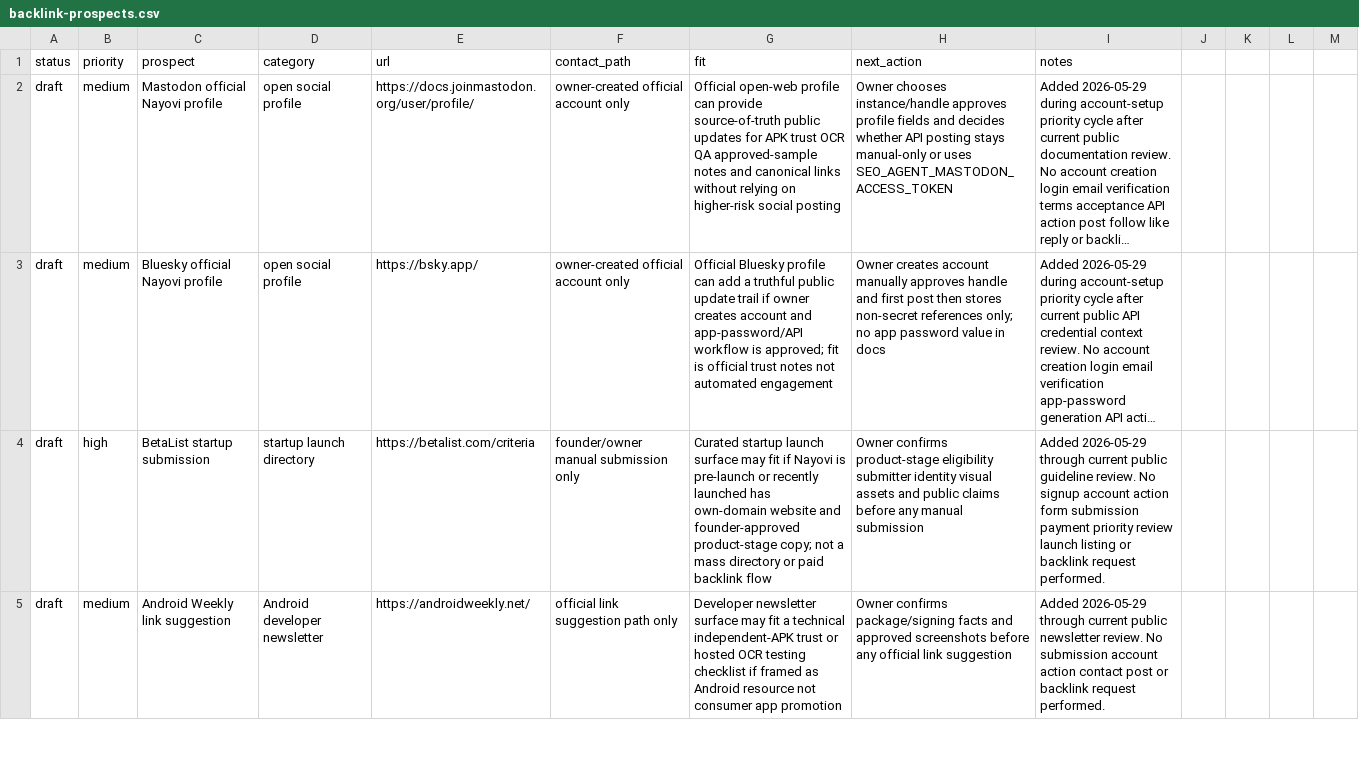
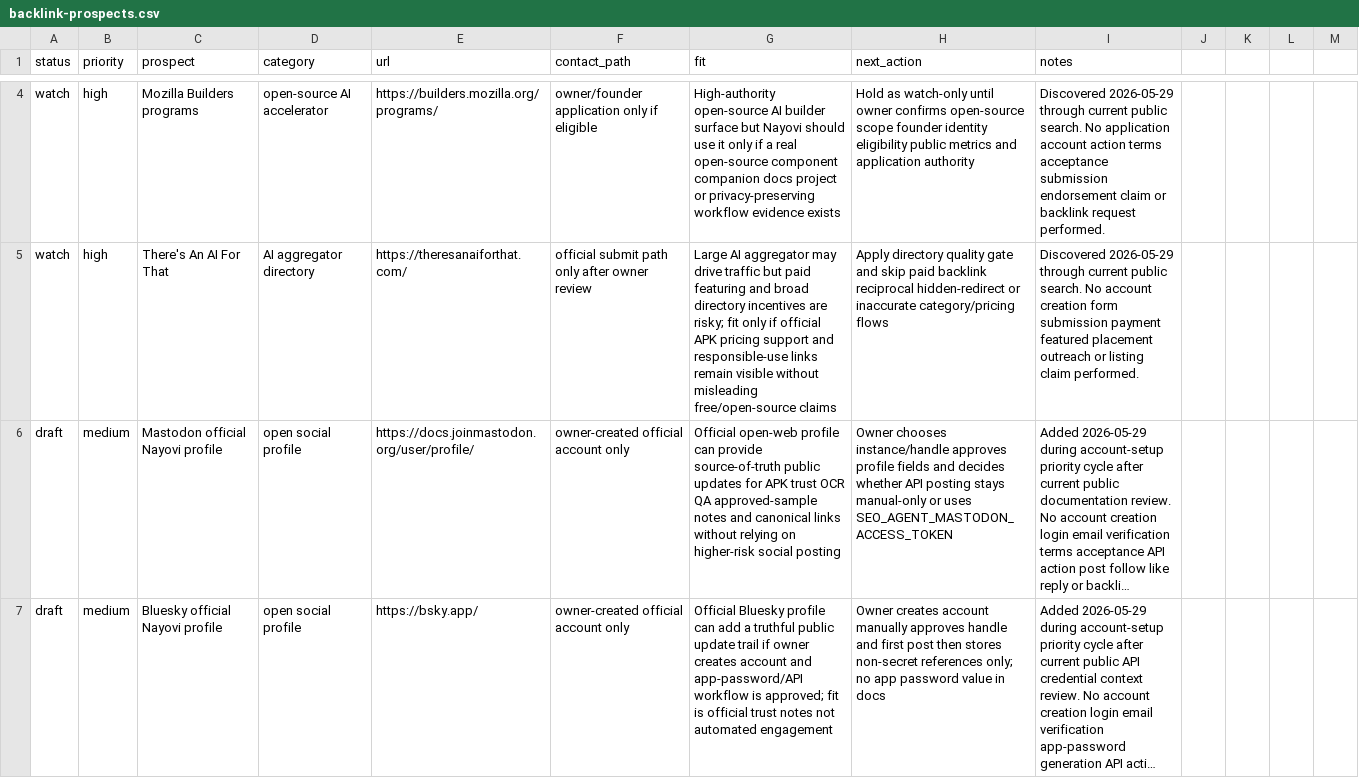
Before and after one commit to borjiomar38/tachi-back, a CSV file: docs/growth/backlink-prospects.csv, drawn as a sheet; only a part is shown, gaps mark what is left out; the shorter side is filled out with more unchanged rows; long unchanged cells end in …; the diff covers the shown part only; the diff names each change by its address in the sheet, - before the commit and + after, or states it on an @@ line.

```diff
--- a/docs/growth/backlink-prospects.csv
+++ b/docs/growth/backlink-prospects.csv
+row 4: watch | high | Mozilla Builders programs | open-source AI accelerator | https://builders.mozilla.org/programs/ | owner/founder application only if eligible | High-authority open-source AI builder surface but Nayovi should use it only if a real open-source component companion docs project or privacy-preserving workflow evidence exists | Hold as watch-only until owner confirms open-source scope founder identity eligibility public metrics and application authority | Discovered 2026-05-29 through current public search. No application account action terms acceptance submission endorsement claim or backlink request performed.
+row 5: watch | high | There's An AI For That | AI aggregator directory | https://theresanaiforthat.com/ | official submit path only after owner review | Large AI aggregator may drive traffic but paid featuring and broad directory incentives are risky; fit only if official APK pricing support and responsible-use links remain visible without misleading free/open-source claims | Apply directory quality gate and skip paid backlink reciprocal hidden-redirect or inaccurate category/pricing flows | Discovered 2026-05-29 through current public search. No account creation form submission payment featured placement outreach or listing claim performed.
```
Also changed, not shown: 2 added rows elsewhere in this file, 7 other files.
